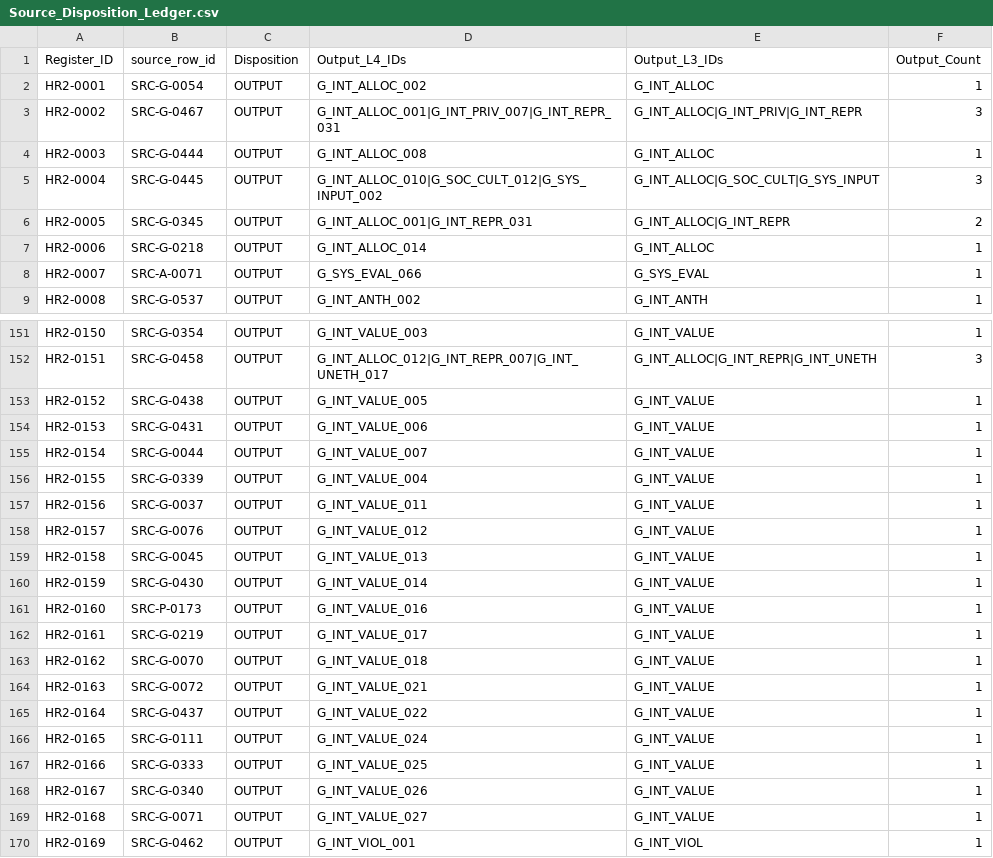
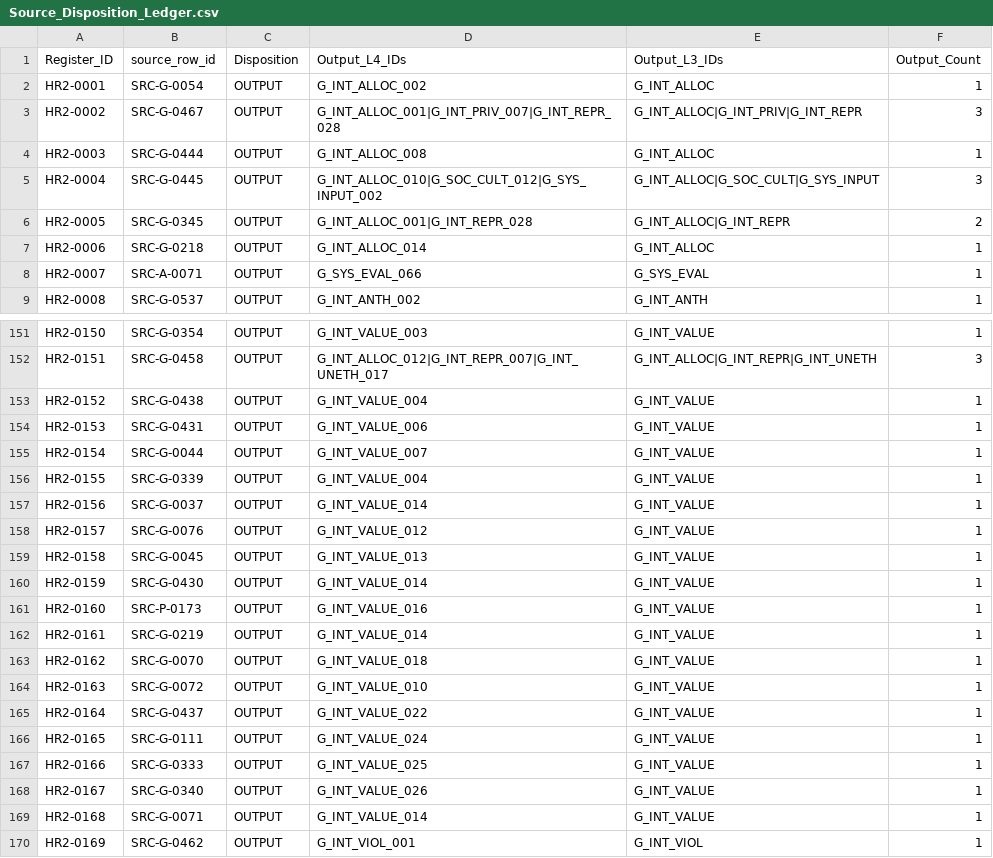
Before and after one commit to deep1003/RAI-Risk-Taxonomy-2.0, a CSV file: handover/RAI-Risk-Taxonomy-2.0-master_20260829/03_validation/Source_Disposition_Ledger.csv, drawn as a sheet; only a part is shown, gaps mark what is left out; the diff covers the shown part only.

```diff
--- a/handover/RAI-Risk-Taxonomy-2.0-master_20260829/03_validation/Source_Disposition_Ledger.csv
+++ b/handover/RAI-Risk-Taxonomy-2.0-master_20260829/03_validation/Source_Disposition_Ledger.csv
@@ -2,6 +2,6 @@ Register_ID,source_row_id,Disposition,Output_L4_IDs,Output_L3_IDs,Output_Count
 HR2-0001,SRC-G-0054,OUTPUT,G_INT_ALLOC_002,G_INT_ALLOC,1
-HR2-0002,SRC-G-0467,OUTPUT,G_INT_ALLOC_001|G_INT_PRIV_007|G_INT_REPR_031,G_INT_ALLOC|G_INT_PRIV|G_INT_REPR,3
+HR2-0002,SRC-G-0467,OUTPUT,G_INT_ALLOC_001|G_INT_PRIV_007|G_INT_REPR_028,G_INT_ALLOC|G_INT_PRIV|G_INT_REPR,3
 HR2-0003,SRC-G-0444,OUTPUT,G_INT_ALLOC_008,G_INT_ALLOC,1
 HR2-0004,SRC-G-0445,OUTPUT,G_INT_ALLOC_010|G_SOC_CULT_012|G_SYS_INPUT_002,G_INT_ALLOC|G_SOC_CULT|G_SYS_INPUT,3
-HR2-0005,SRC-G-0345,OUTPUT,G_INT_ALLOC_001|G_INT_REPR_031,G_INT_ALLOC|G_INT_REPR,2
+HR2-0005,SRC-G-0345,OUTPUT,G_INT_ALLOC_001|G_INT_REPR_028,G_INT_ALLOC|G_INT_REPR,2
 HR2-0006,SRC-G-0218,OUTPUT,G_INT_ALLOC_014,G_INT_ALLOC,1
@@ -152,3 +152,3 @@ HR2-0150,SRC-G-0354,OUTPUT,G_INT_VALUE_003,G_INT_VALUE,1
 HR2-0151,SRC-G-0458,OUTPUT,G_INT_ALLOC_012|G_INT_REPR_007|G_INT_UNETH_017,G_INT_ALLOC|G_INT_REPR|G_INT_UNETH,3
-HR2-0152,SRC-G-0438,OUTPUT,G_INT_VALUE_005,G_INT_VALUE,1
+HR2-0152,SRC-G-0438,OUTPUT,G_INT_VALUE_004,G_INT_VALUE,1
 HR2-0153,SRC-G-0431,OUTPUT,G_INT_VALUE_006,G_INT_VALUE,1
@@ -156,3 +156,3 @@ HR2-0154,SRC-G-0044,OUTPUT,G_INT_VALUE_007,G_INT_VALUE,1
 HR2-0155,SRC-G-0339,OUTPUT,G_INT_VALUE_004,G_INT_VALUE,1
-HR2-0156,SRC-G-0037,OUTPUT,G_INT_VALUE_011,G_INT_VALUE,1
+HR2-0156,SRC-G-0037,OUTPUT,G_INT_VALUE_014,G_INT_VALUE,1
 HR2-0157,SRC-G-0076,OUTPUT,G_INT_VALUE_012,G_INT_VALUE,1
@@ -161,5 +161,5 @@ HR2-0159,SRC-G-0430,OUTPUT,G_INT_VALUE_014,G_INT_VALUE,1
 HR2-0160,SRC-P-0173,OUTPUT,G_INT_VALUE_016,G_INT_VALUE,1
-HR2-0161,SRC-G-0219,OUTPUT,G_INT_VALUE_017,G_INT_VALUE,1
+HR2-0161,SRC-G-0219,OUTPUT,G_INT_VALUE_014,G_INT_VALUE,1
 HR2-0162,SRC-G-0070,OUTPUT,G_INT_VALUE_018,G_INT_VALUE,1
-HR2-0163,SRC-G-0072,OUTPUT,G_INT_VALUE_021,G_INT_VALUE,1
+HR2-0163,SRC-G-0072,OUTPUT,G_INT_VALUE_010,G_INT_VALUE,1
 HR2-0164,SRC-G-0437,OUTPUT,G_INT_VALUE_022,G_INT_VALUE,1
@@ -168,3 +168,3 @@ HR2-0166,SRC-G-0333,OUTPUT,G_INT_VALUE_025,G_INT_VALUE,1
 HR2-0167,SRC-G-0340,OUTPUT,G_INT_VALUE_026,G_INT_VALUE,1
-HR2-0168,SRC-G-0071,OUTPUT,G_INT_VALUE_027,G_INT_VALUE,1
+HR2-0168,SRC-G-0071,OUTPUT,G_INT_VALUE_014,G_INT_VALUE,1
 HR2-0169,SRC-G-0462,OUTPUT,G_INT_VIOL_001,G_INT_VIOL,1
```
Also changed, not shown: 55 edited cells elsewhere in this file, handover/RAI-Risk-Taxonomy-2.0-master_20260829/01_data/L4_Agentic.csv, handover/RAI-Risk-Taxonomy-2.0-master_20260829/03_validation/Audit_Correction_Log.csv, 22 other files.
